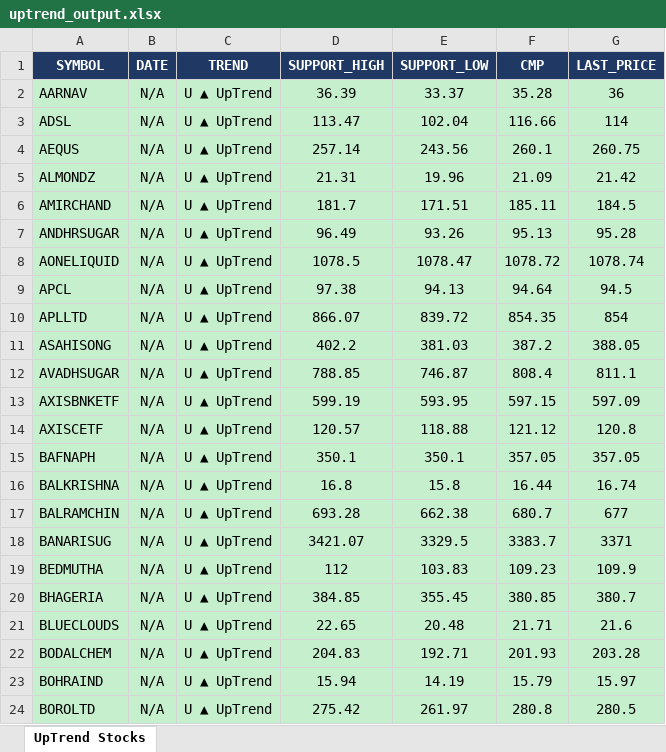
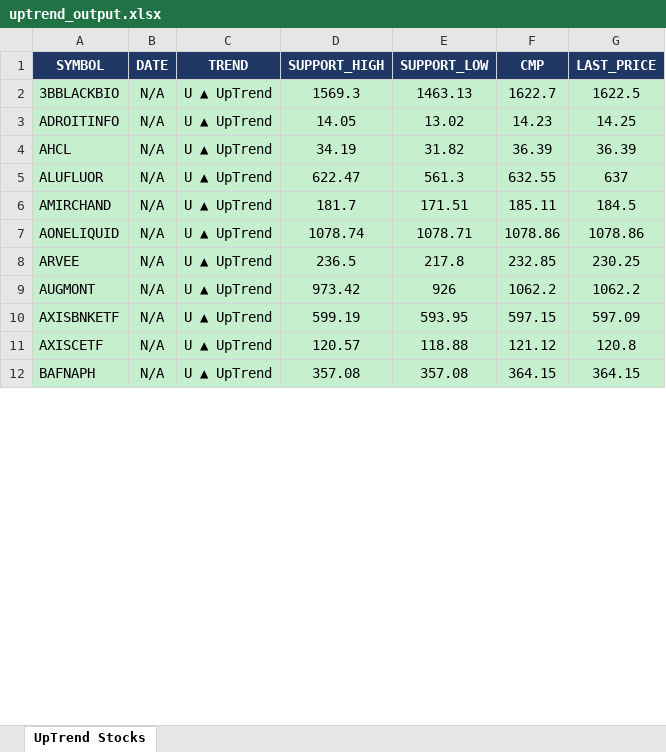
Before and after one commit to arthiindukuri510-crypto/NSEWeb, an Excel workbook: data/uptrend_output.xlsx, sheet UpTrend Stocks, drawn as a sheet; only a part is shown; values as stored, in another font and other column widths than the file's, no borders; removed rows and columns are numbered as before the commit, all else as after; the diff covers the shown part only; the diff names each change by its address in the sheet, - before the commit and + after, or states it on an @@ line.

```diff
--- a/data/uptrend_output.xlsx (sheet UpTrend Stocks)
+++ b/data/uptrend_output.xlsx (sheet UpTrend Stocks)
-row 2: AARNAV | N/A | U ▲ UpTrend | 36.39 | 33.37 | 35.28 | 36
-row 3: ADSL | N/A | U ▲ UpTrend | 113.47 | 102.04 | 116.66 | 114
-row 4: AEQUS | N/A | U ▲ UpTrend | 257.14 | 243.56 | 260.1 | 260.75
-row 5: ALMONDZ | N/A | U ▲ UpTrend | 21.31 | 19.96 | 21.09 | 21.42
+row 2: 3BBLACKBIO | N/A | U ▲ UpTrend | 1569.3 | 1463.13 | 1622.7 | 1622.5
+row 3: ADROITINFO | N/A | U ▲ UpTrend | 14.05 | 13.02 | 14.23 | 14.25
+row 4: AHCL | N/A | U ▲ UpTrend | 34.19 | 31.82 | 36.39 | 36.39
+row 5: ALUFLUOR | N/A | U ▲ UpTrend | 622.47 | 561.3 | 632.55 | 637
-row 7: ANDHRSUGAR | N/A | U ▲ UpTrend | 96.49 | 93.26 | 95.13 | 95.28
-D7 (SUPPORT_HIGH): 1078.5
+D7 (SUPPORT_HIGH): 1078.74
-E7 (SUPPORT_LOW): 1078.47
+E7 (SUPPORT_LOW): 1078.71
-F7 (CMP): 1078.72
+F7 (CMP): 1078.86
-G7 (LAST_PRICE): 1078.74
+G7 (LAST_PRICE): 1078.86
-row 9: APCL | N/A | U ▲ UpTrend | 97.38 | 94.13 | 94.64 | 94.5
-row 10: APLLTD | N/A | U ▲ UpTrend | 866.07 | 839.72 | 854.35 | 854
-row 11: ASAHISONG | N/A | U ▲ UpTrend | 402.2 | 381.03 | 387.2 | 388.05
-row 12: AVADHSUGAR | N/A | U ▲ UpTrend | 788.85 | 746.87 | 808.4 | 811.1
+row 8: ARVEE | N/A | U ▲ UpTrend | 236.5 | 217.8 | 232.85 | 230.25
+row 9: AUGMONT | N/A | U ▲ UpTrend | 973.42 | 926 | 1062.2 | 1062.2
-D12 (SUPPORT_HIGH): 350.1
+D12 (SUPPORT_HIGH): 357.08
-E12 (SUPPORT_LOW): 350.1
+E12 (SUPPORT_LOW): 357.08
-F12 (CMP): 357.05
+F12 (CMP): 364.15
-G12 (LAST_PRICE): 357.05
+G12 (LAST_PRICE): 364.15
-row 16: BALKRISHNA | N/A | U ▲ UpTrend | 16.8 | 15.8 | 16.44 | 16.74
-row 17: BALRAMCHIN | N/A | U ▲ UpTrend | 693.28 | 662.38 | 680.7 | 677
-row 18: BANARISUG | N/A | U ▲ UpTrend | 3421.07 | 3329.5 | 3383.7 | 3371
-row 19: BEDMUTHA | N/A | U ▲ UpTrend | 112 | 103.83 | 109.23 | 109.9
-row 20: BHAGERIA | N/A | U ▲ UpTrend | 384.85 | 355.45 | 380.85 | 380.7
-row 21: BLUECLOUDS | N/A | U ▲ UpTrend | 22.65 | 20.48 | 21.71 | 21.6
-row 22: BODALCHEM | N/A | U ▲ UpTrend | 204.83 | 192.71 | 201.93 | 203.28
-row 23: BOHRAIND | N/A | U ▲ UpTrend | 15.94 | 14.19 | 15.79 | 15.97
-row 24: BOROLTD | N/A | U ▲ UpTrend | 275.42 | 261.97 | 280.8 | 280.5
```
Also changed, not shown: 51 added rows, 91 removed rows and 180 edited cells elsewhere in this sheet, data/Low_Price.xlsx, data/trend_output.xlsx, 2 other files.
